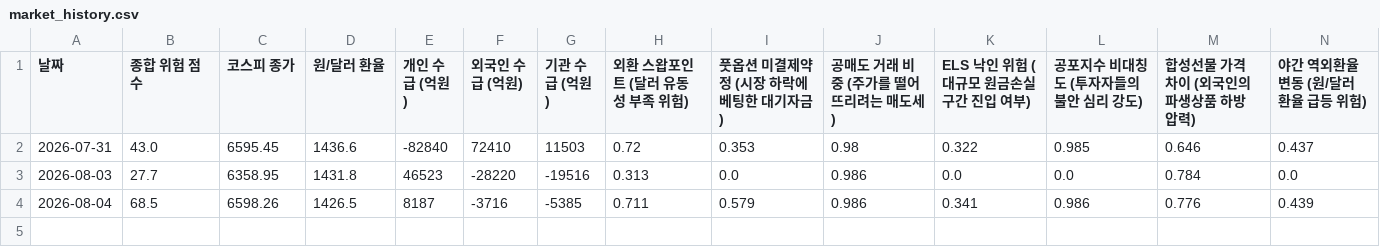
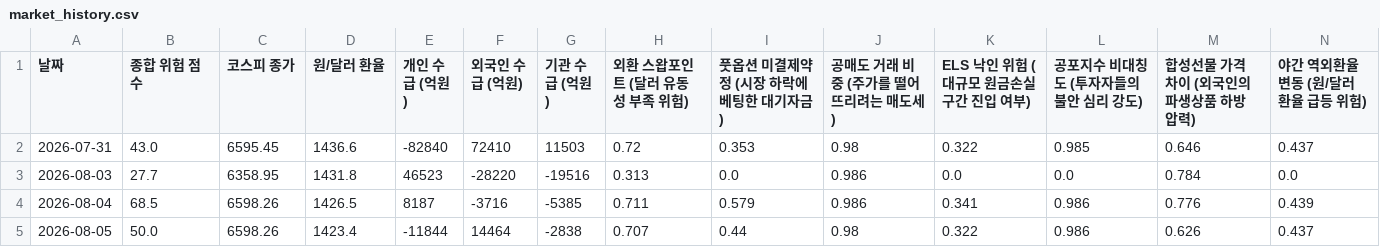
Before and after one commit to moonbear135/visible-hand-dashboard, a CSV file: market_history.csv, drawn as a sheet; only a part is shown; rows hold the shown columns only; the diff names each change by its address in the sheet, - before the commit and + after, or states it on an @@ line.

```diff
--- a/market_history.csv
+++ b/market_history.csv
+row 5: 2026-08-05 | 50.0 | 6598.26 | 1423.4 | -11844 | 14464 | -2838 | 0.707 | 0.44 | 0.98 | 0.322 | 0.986 | 0.626 | 0.437
```
Also changed, not shown: 2 other files.
